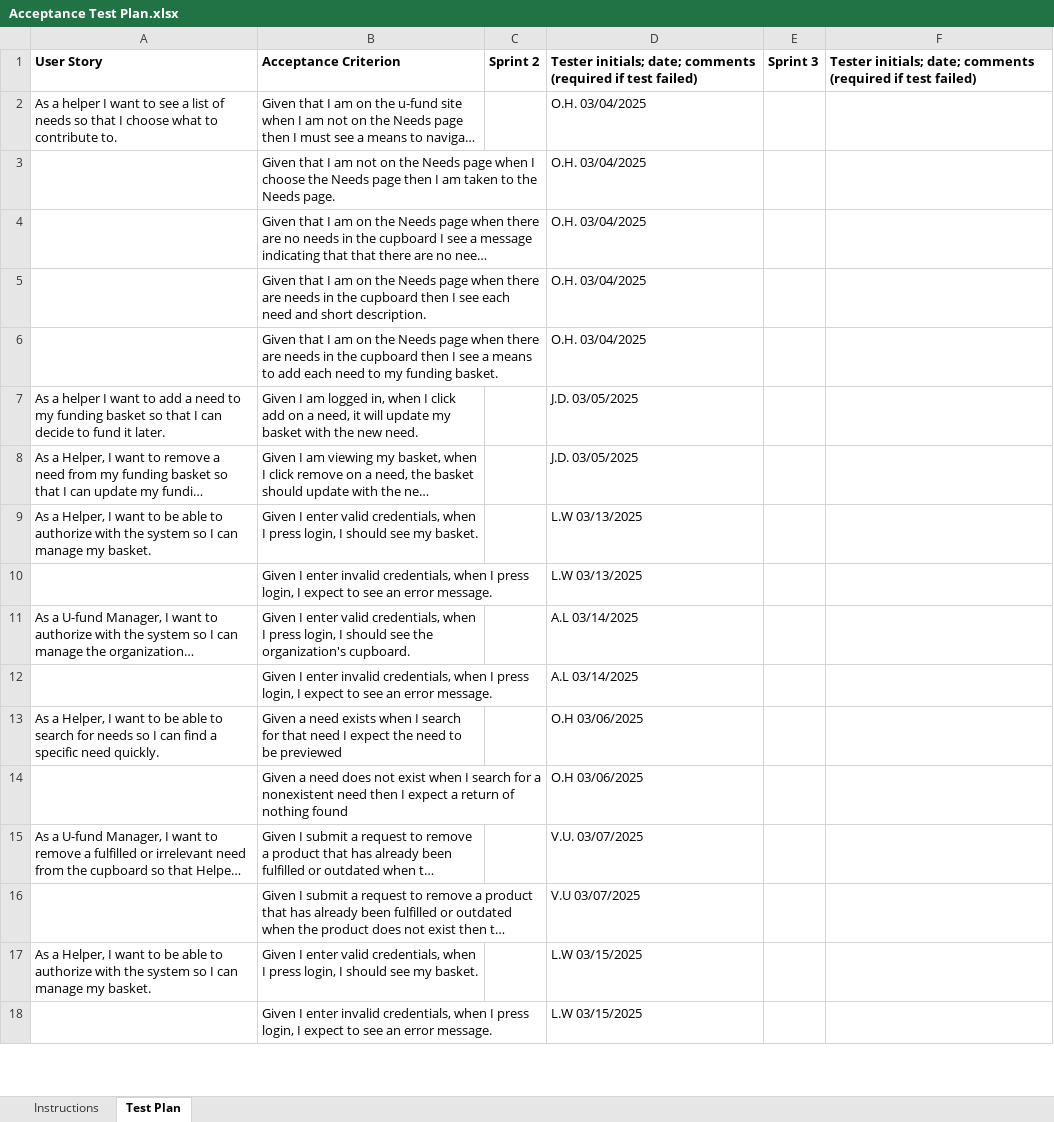
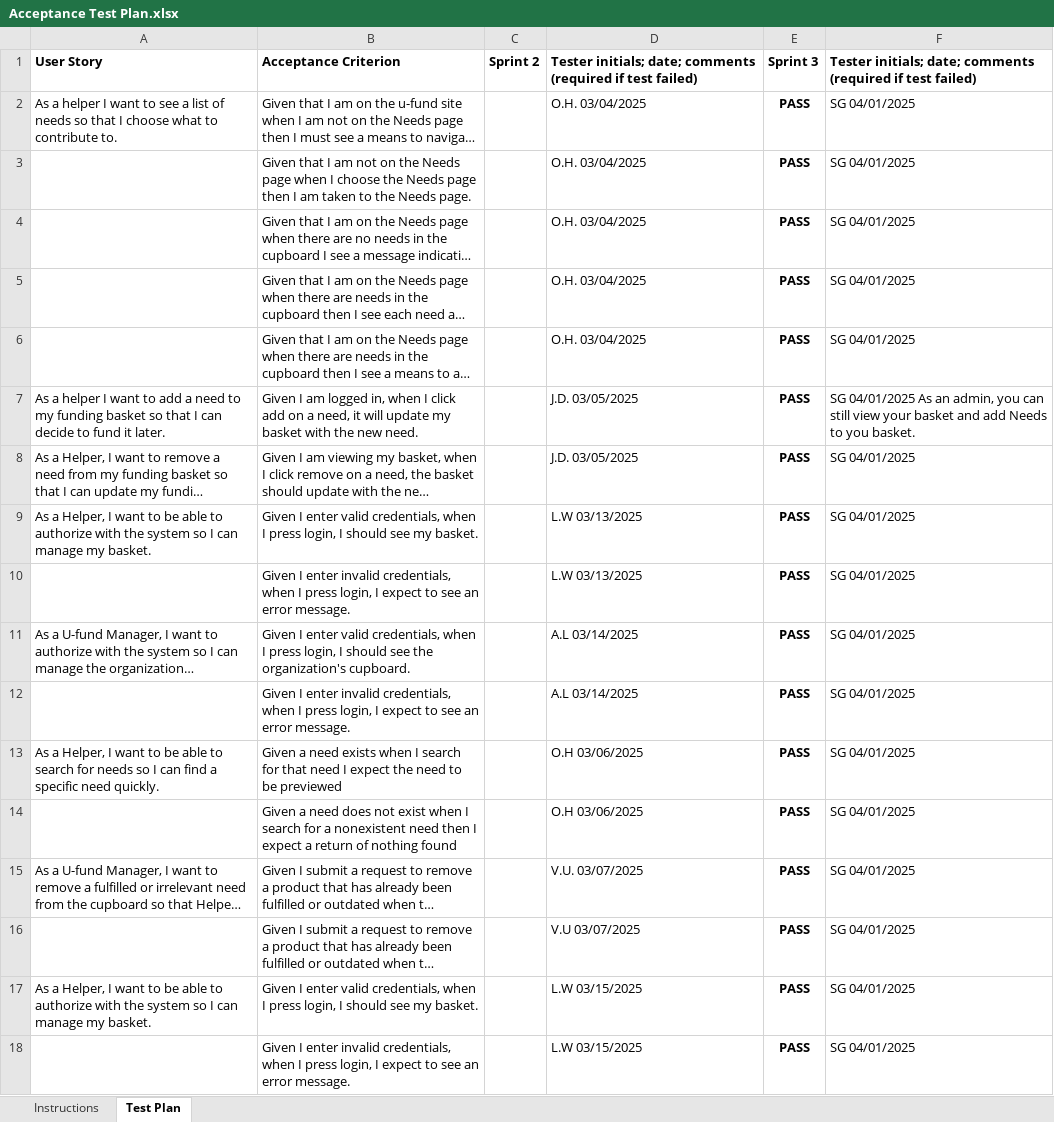
Before and after one commit to lila00245/team-project-2245-swen-261-07-a-chaoscontrol, an Excel workbook: etc/Acceptance Test Plan.xlsx, sheet Test Plan, drawn as a sheet; only a part is shown; long unchanged cells end in …; values as stored, in another font and other column widths than the file's, no borders; conditional formats not drawn; the diff covers the shown part only; the diff names each change by its address in the sheet, - before the commit and + after, or states it on an @@ line.

Commit message:
update acceptance test plan

```diff
--- a/etc/Acceptance Test Plan.xlsx (sheet Test Plan)
+++ b/etc/Acceptance Test Plan.xlsx (sheet Test Plan)
-E2:E18: (empty)
+E2:E18: PASS
-F2:F6: (empty)
+F2:F6: SG 04/01/2025
-F7: (empty)
+F7: SG 04/01/2025 As an admin, you can still view your basket and add Needs to you basket.
-F8:F18: (empty)
+F8:F18: SG 04/01/2025
```
Also changed, not shown: 8 added rows, 6 removed rows and 12 edited cells elsewhere in this sheet.
